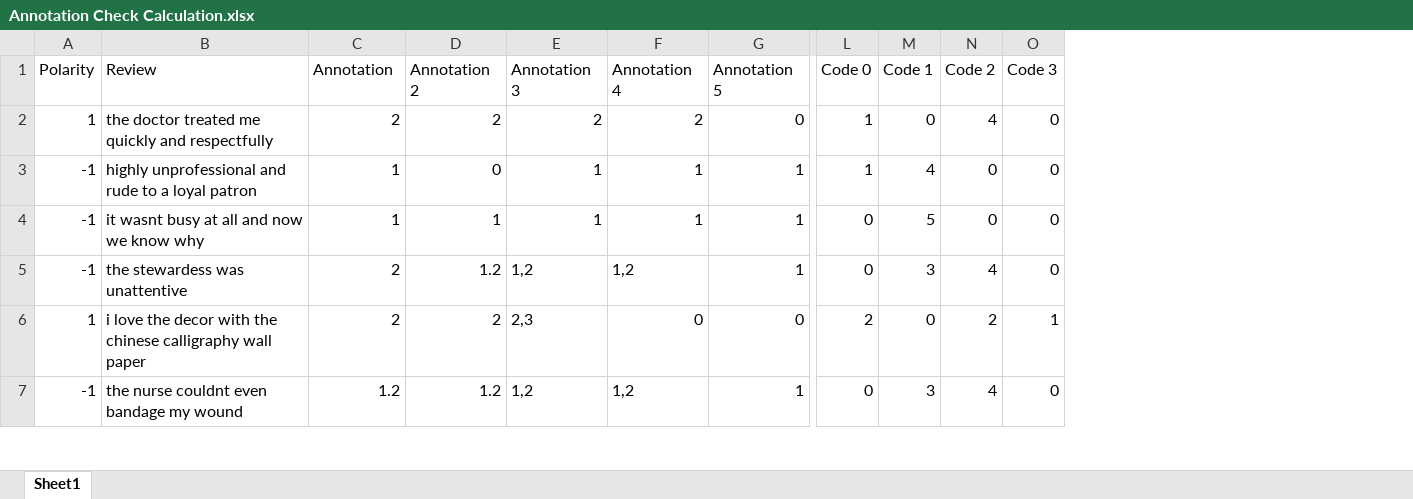
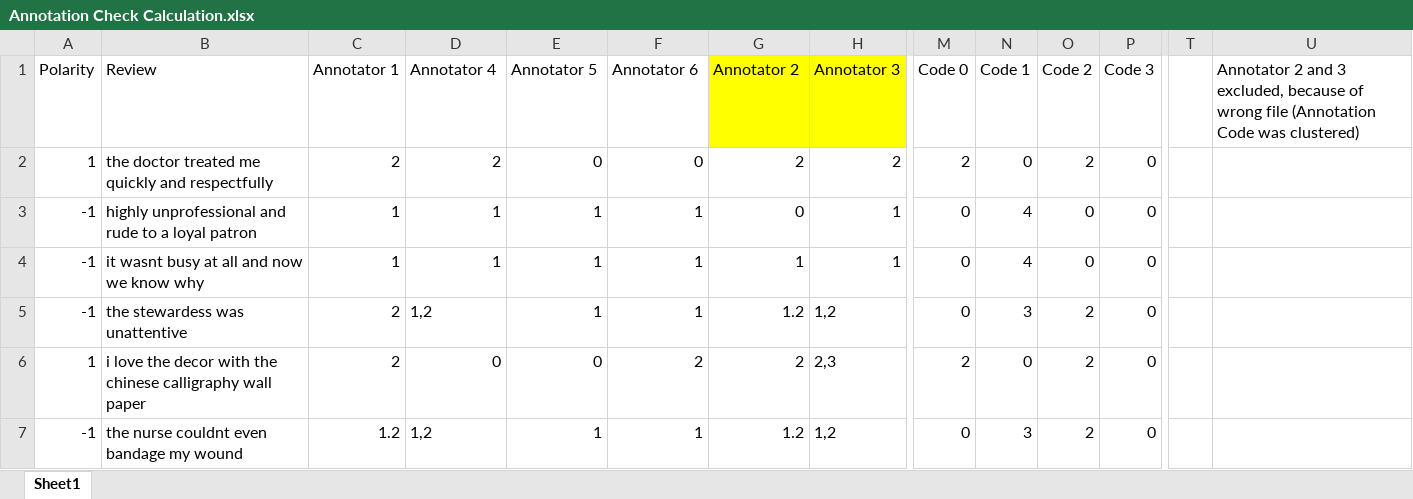
Before and after one commit to vungocdao/bachelorthesis, an Excel workbook: Datasets/Annotated/Annotation Check Results/Annotation Check Calculation.xlsx, sheet Sheet1, drawn as a sheet; only a part is shown, gaps mark what is left out; values as stored, in another font and other column widths than the file's, no borders; addresses are those after the commit; the diff covers the shown part only; the diff names each change by its address in the sheet, - before the commit and + after, or states it on an @@ line.

```diff
--- a/Datasets/Annotated/Annotation Check Results/Annotation Check Calculation.xlsx (sheet Sheet1)
+++ b/Datasets/Annotated/Annotation Check Results/Annotation Check Calculation.xlsx (sheet Sheet1)
+column H (Annotator 3), rows 2-7: 2 | 1 | 1 | 1,2 | 2,3 | 1,2
+column T, empty
+column U, row 1: Annotator 2 and 3 excluded, because of wrong file (Annotation Code was clustered)
-C1: Annotation
+C1: Annotator 1
-D1: Annotation 2
+D1: Annotator 4
-E1: Annotation 3
+E1: Annotator 5
-F1: Annotation 4
+F1: Annotator 6
-G1: Annotation 5
+G1: Annotator 2
-G1 fill: none
+G1 fill: #FFFF00
-E2 (Annotator 5): 2
+E2 (Annotator 5): 0
-F2 (Annotator 6): 2
+F2 (Annotator 6): 0
-G2 (Annotator 2): 0
+G2 (Annotator 2): 2
-M2 (Code 0): 1
+M2 (Code 0): 2
-O2 (Code 2): 4
+O2 (Code 2): 2
-D3 (Annotator 4): 0
+D3 (Annotator 4): 1
-G3 (Annotator 2): 1
+G3 (Annotator 2): 0
-M3 (Code 0): 1
+M3 (Code 0): 0
-N4 (Code 1): 5
+N4 (Code 1): 4
-D5 (Annotator 4): 1.2
+D5 (Annotator 4): 1,2
-E5 (Annotator 5): 1,2
+E5 (Annotator 5): 1
-F5 (Annotator 6): 1,2
+F5 (Annotator 6): 1
-G5 (Annotator 2): 1
+G5 (Annotator 2): 1.2
-O5 (Code 2): 4
+O5 (Code 2): 2
-D6 (Annotator 4): 2
+D6 (Annotator 4): 0
-E6 (Annotator 5): 2,3
+E6 (Annotator 5): 0
-F6 (Annotator 6): 0
+F6 (Annotator 6): 2
-G6 (Annotator 2): 0
+G6 (Annotator 2): 2
-P6 (Code 3): 1
+P6 (Code 3): 0
-D7 (Annotator 4): 1.2
+D7 (Annotator 4): 1,2
-E7 (Annotator 5): 1,2
+E7 (Annotator 5): 1
-F7 (Annotator 6): 1,2
+F7 (Annotator 6): 1
-G7 (Annotator 2): 1
+G7 (Annotator 2): 1.2
-O7 (Code 2): 4
+O7 (Code 2): 2
```
Also changed, not shown: 861 edited cells elsewhere in this sheet, formulas that keep their value, Datasets/Analysed Dataset (no calc)/IBM/Excel (readable)/Restaurant_Result.xlsx, Datasets/Analysed Dataset (no calc)/IBM/Excel (readable)/Uber_Result.xlsx, 37 other files.
